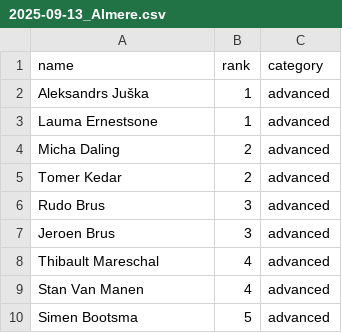
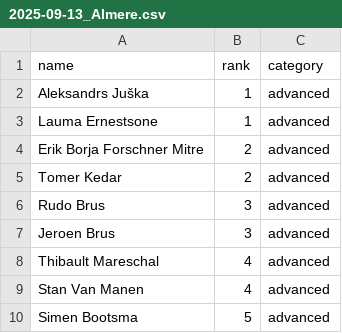
Before and after one commit to RudoBrus/dutch-roundnet-ranking, a CSV file: ranking_calculator/tournament_data/2025-09-13_Almere.csv, drawn as a sheet; only a part is shown.

Commit message:
Exchange Mischa with Erik

```diff
--- a/ranking_calculator/tournament_data/2025-09-13_Almere.csv
+++ b/ranking_calculator/tournament_data/2025-09-13_Almere.csv
@@ -3,3 +3,3 @@ Aleksandrs Juška,1,advanced
 Lauma Ernestsone,1,advanced
-Micha Daling,2,advanced
+Erik Borja Forschner Mitre,2,advanced
 Tomer Kedar,2,advanced
```
